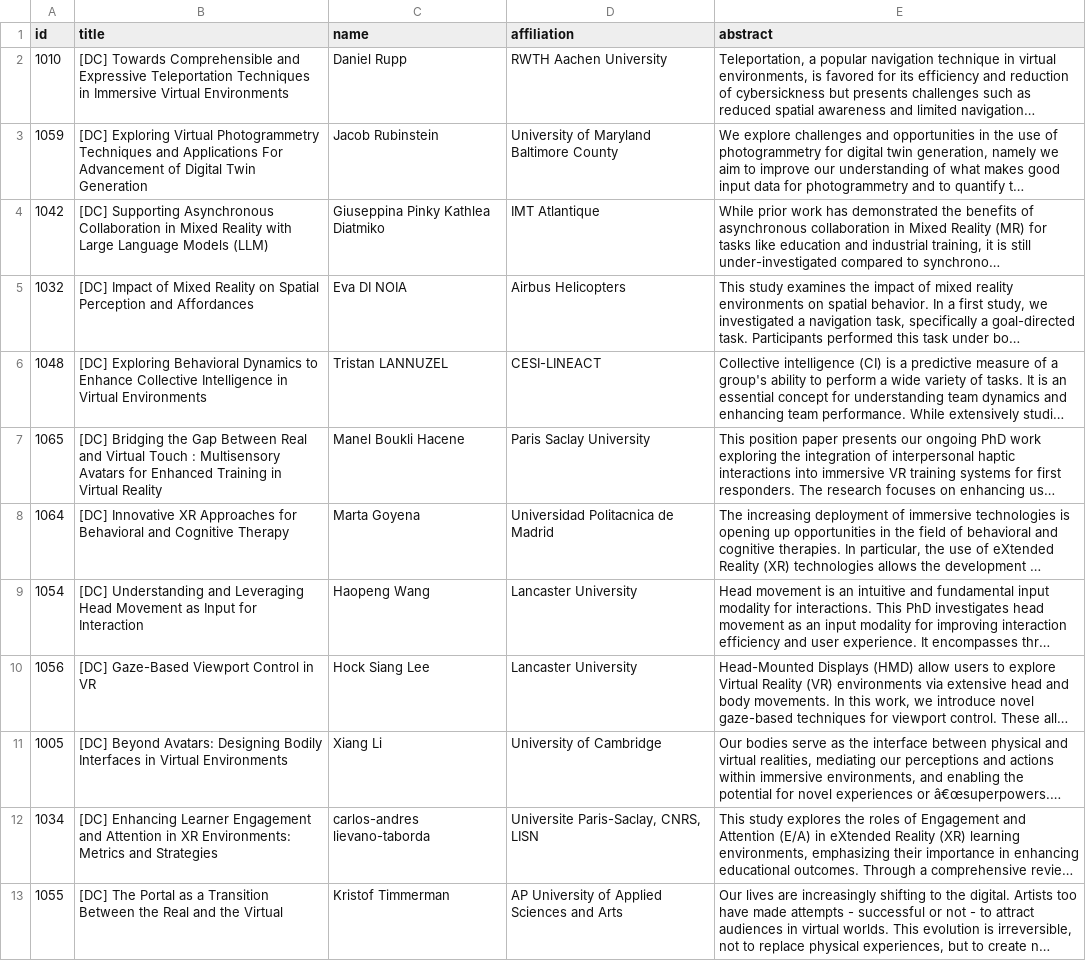
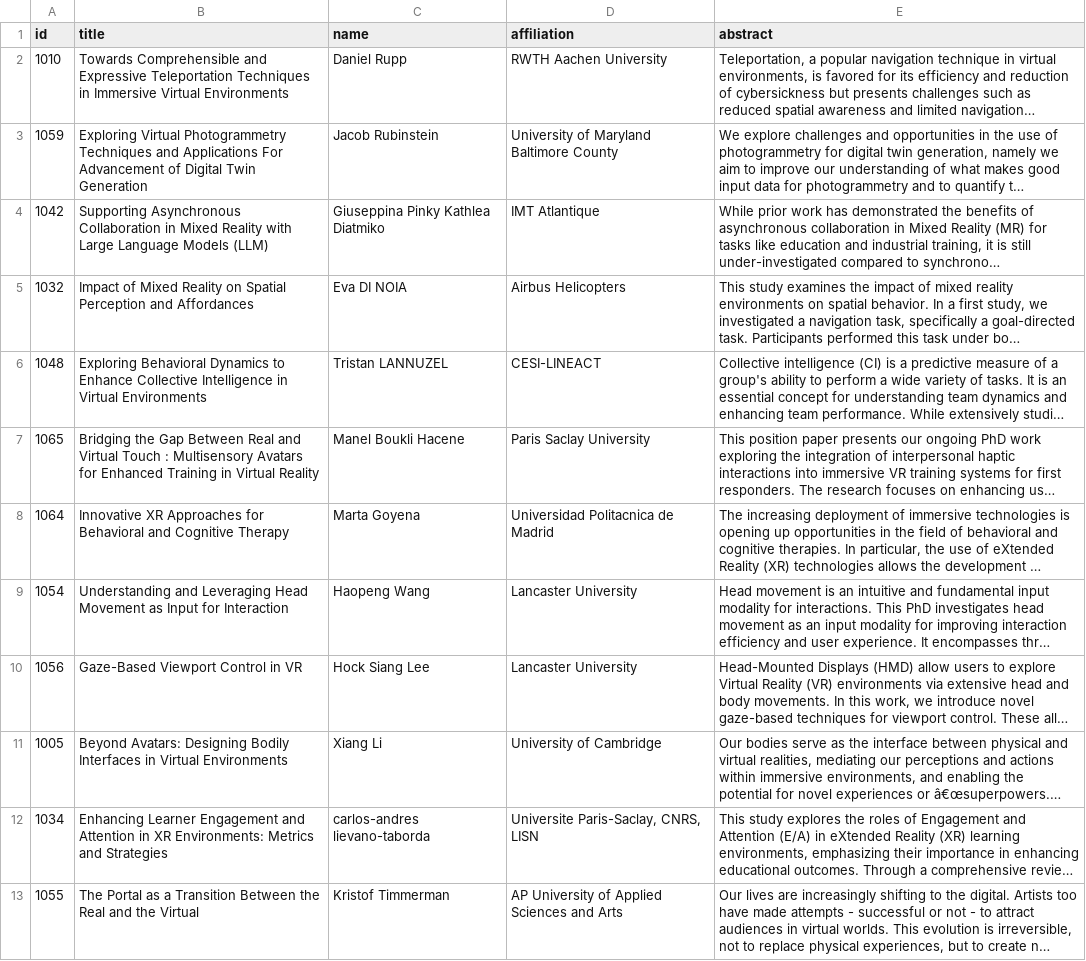
Before and after one commit to ieeevr/dev, a CSV file: _data/dc.csv, drawn as a sheet; only a part is shown; long unchanged cells end in …; the diff covers the shown part only; the diff names each change by its address in the sheet, - before the commit and + after, or states it on an @@ line.

```diff
--- a/_data/dc.csv
+++ b/_data/dc.csv
-B2 (title): [DC] Towards Comprehensible…
+B2 (title): Towards Comprehensible…
-B3 (title): [DC] Exploring Virtual…
+B3 (title): Exploring Virtual…
-B4 (title): [DC] Supporting Asynchronous…
+B4 (title): Supporting Asynchronous…
-B5 (title): [DC] Impact of…
+B5 (title): Impact of…
-B6 (title): [DC] Exploring Behavioral…
+B6 (title): Exploring Behavioral…
-B7 (title): [DC] Bridging the…
+B7 (title): Bridging the…
-B8 (title): [DC] Innovative XR…
+B8 (title): Innovative XR…
-B9 (title): [DC] Understanding and…
+B9 (title): Understanding and…
-B10 (title): [DC] Gaze-Based Viewport Control in VR
+B10 (title): Gaze-Based Viewport Control in VR
-B11 (title): [DC] Beyond Avatars:…
+B11 (title): Beyond Avatars:…
-B12 (title): [DC] Enhancing Learner…
+B12 (title): Enhancing Learner…
-B13 (title): [DC] The Portal…
+B13 (title): The Portal…
```
Also changed, not shown: 12 edited cells elsewhere in this file, 1 other file.
